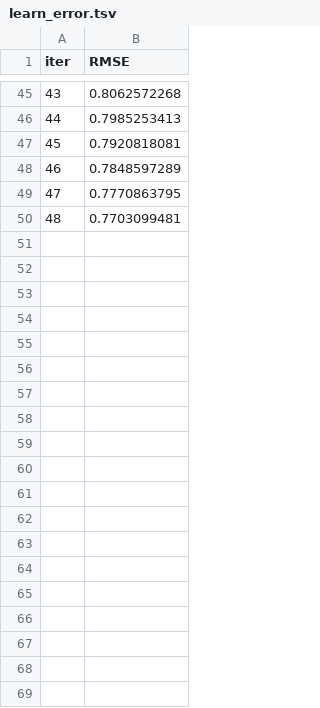
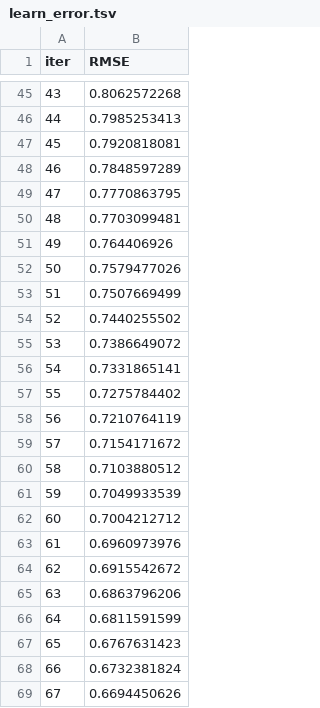
Before and after one commit to NotShubham1112/Poly, a TSV file: polymer_competition/catboost_info/learn_error.tsv, drawn as a sheet; only a part is shown, gaps mark what is left out; the diff covers the shown part only; the diff names each change by its address in the sheet, - before the commit and + after, or states it on an @@ line.

```diff
--- a/polymer_competition/catboost_info/learn_error.tsv
+++ b/polymer_competition/catboost_info/learn_error.tsv
+row 51: 49 | 0.764406926
+row 52: 50 | 0.7579477026
+row 53: 51 | 0.7507669499
+row 54: 52 | 0.7440255502
+row 55: 53 | 0.7386649072
+row 56: 54 | 0.7331865141
+row 57: 55 | 0.7275784402
+row 58: 56 | 0.7210764119
+row 59: 57 | 0.7154171672
+row 60: 58 | 0.7103880512
+row 61: 59 | 0.7049933539
+row 62: 60 | 0.7004212712
+row 63: 61 | 0.6960973976
+row 64: 62 | 0.6915542672
+row 65: 63 | 0.6863796206
+row 66: 64 | 0.6811591599
+row 67: 65 | 0.6767631423
+row 68: 66 | 0.6732381824
+row 69: 67 | 0.6694450626
```
Also changed, not shown: 28 added rows elsewhere in this file, polymer_competition/catboost_info/time_left.tsv, 3 other files.
